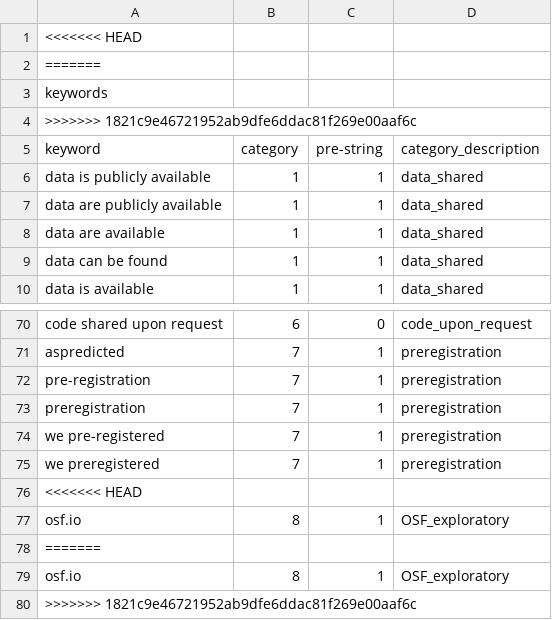
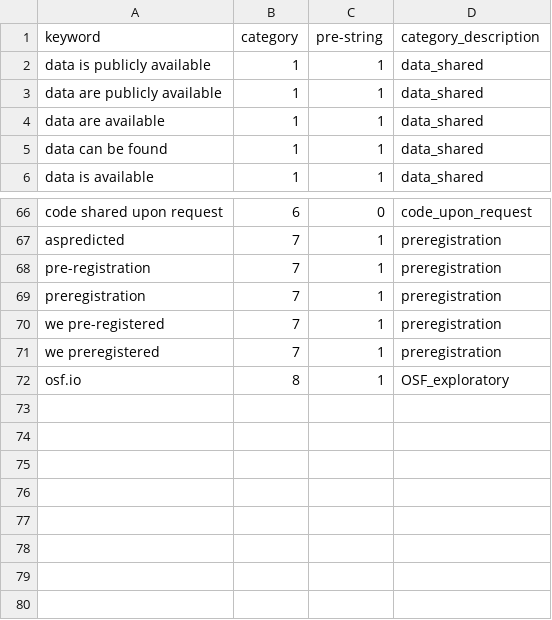
Before and after one commit to jnjahncke/o-index, a CSV file: keywords.csv, drawn as a sheet; only a part is shown, gaps mark what is left out; the diff names each change by its address in the sheet, - before the commit and + after, or states it on an @@ line.

Commit message:
fixing keywords csv file

```diff
--- a/keywords.csv
+++ b/keywords.csv
-row 1: <<<<<<< HEAD
-row 2: =======
-row 3: keywords
-row 4: >>>>>>> 1821c9e46721952ab9dfe6ddac81f269e00aaf6c
-row 76: <<<<<<< HEAD
-row 78: =======
-row 79: osf.io | 8 | 1 | OSF_exploratory
-row 80: >>>>>>> 1821c9e46721952ab9dfe6ddac81f269e00aaf6c
```
